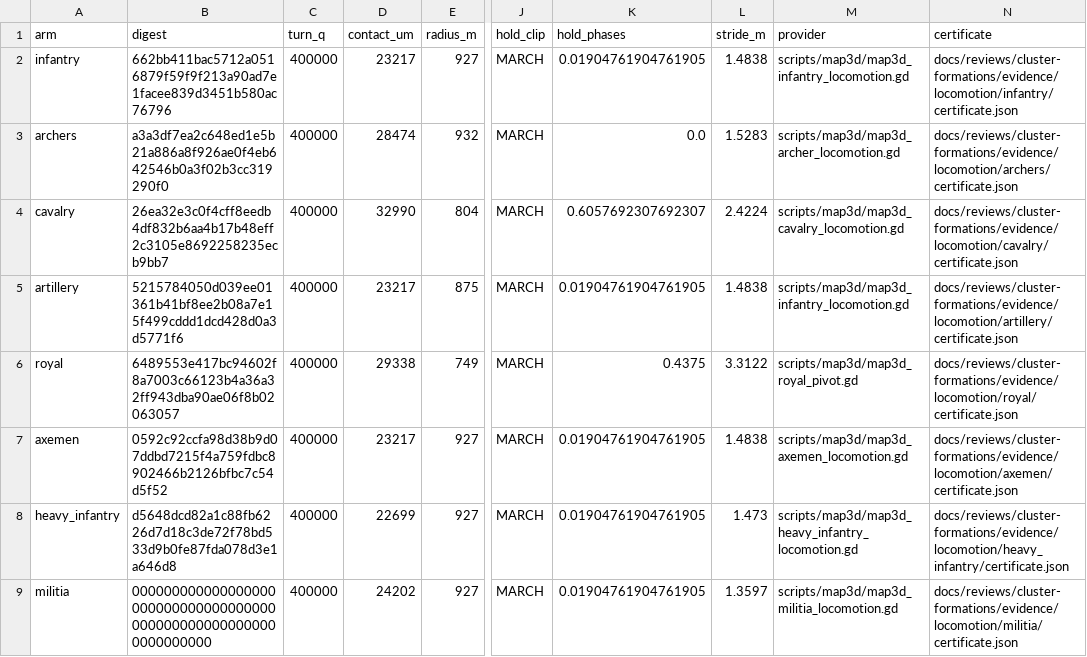
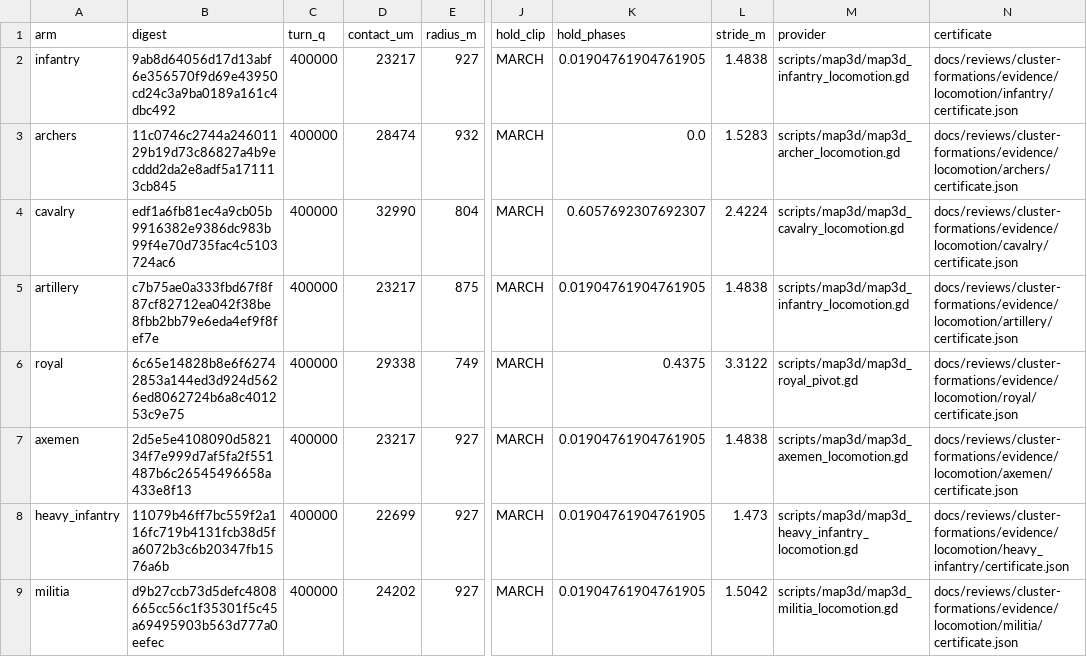
Before and after one commit to samuelzhang1201/game_design, a CSV file: data/army/unit_locomotion.csv, drawn as a sheet; only a part is shown, gaps mark what is left out; the diff names each change by its address in the sheet, - before the commit and + after, or states it on an @@ line.

```diff
--- a/data/army/unit_locomotion.csv
+++ b/data/army/unit_locomotion.csv
-B2 (digest): 662bb411bac5712a0516879f59f9f213a90ad7e1facee839d3451b580ac76796
+B2 (digest): 9ab8d64056d17d13abf6e356570f9d69e43950cd24c3a9ba0189a161c4dbc492
-B3 (digest): a3a3df7ea2c648ed1e5b21a886a8f926ae0f4eb642546b0a3f02b3cc319290f0
+B3 (digest): 11c0746c2744a24601129b19d73c86827a4b9ecddd2da2e8adf5a171113cb845
-B4 (digest): 26ea32e3c0f4cff8eedb4df832b6aa4b17b48eff2c3105e8692258235ecb9bb7
+B4 (digest): edf1a6fb81ec4a9cb05b9916382e9386dc983b99f4e70d735fac4c5103724ac6
-B5 (digest): 5215784050d039ee01361b41bf8ee2b08a7e15f499cddd1dcd428d0a3d5771f6
+B5 (digest): c7b75ae0a333fbd67f8f87cf82712ea042f38be8fbb2bb79e6eda4ef9f8fef7e
-B6 (digest): 6489553e417bc94602f8a7003c66123b4a36a32ff943dba90ae06f8b02063057
+B6 (digest): 6c65e14828b8e6f62742853a144ed3d924d5626ed8062724b6a8c401253c9e75
-B7 (digest): 0592c92ccfa98d38b9d07ddbd7215f4a759fdbc8902466b2126bfbc7c54d5f52
+B7 (digest): 2d5e5e4108090d582134f7e999d7af5fa2f551487b6c26545496658a433e8f13
-B8 (digest): d5648dcd82a1c88fb6226d7d18c3de72f78bd533d9b0fe87fda078d3e1a646d8
+B8 (digest): 11079b46ff7bc559f2a116fc719b4131fcb38d5fa6072b3c6b20347fb1576a6b
-B9 (digest): 0000000000000000000000000000000000000000000000000000000000000000
+B9 (digest): d9b27ccb73d5defc4808665cc56c1f35301f5c45a69495903b563d777a0eefec
-L9 (stride_m): 1.3597
+L9 (stride_m): 1.5042
```
Also changed, not shown: data/screens/map3d/army_art.csv, 23 other files.
